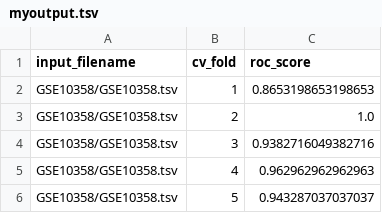
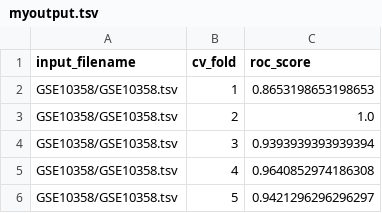
Before and after one commit to abbymuir47/sex_imputation, a TSV file: myoutput.tsv, drawn as a sheet.

```diff
--- a/myoutput.tsv
+++ b/myoutput.tsv
@@ -3,4 +3,4 @@ GSE10358/GSE10358.tsv	1	0.8653198653198653
 GSE10358/GSE10358.tsv	2	1.0
-GSE10358/GSE10358.tsv	3	0.9382716049382716
-GSE10358/GSE10358.tsv	4	0.962962962962963
-GSE10358/GSE10358.tsv	5	0.943287037037037
+GSE10358/GSE10358.tsv	3	0.9393939393939394
+GSE10358/GSE10358.tsv	4	0.9640852974186308
+GSE10358/GSE10358.tsv	5	0.9421296296296297
```
Also changed, not shown: 1 other file.
